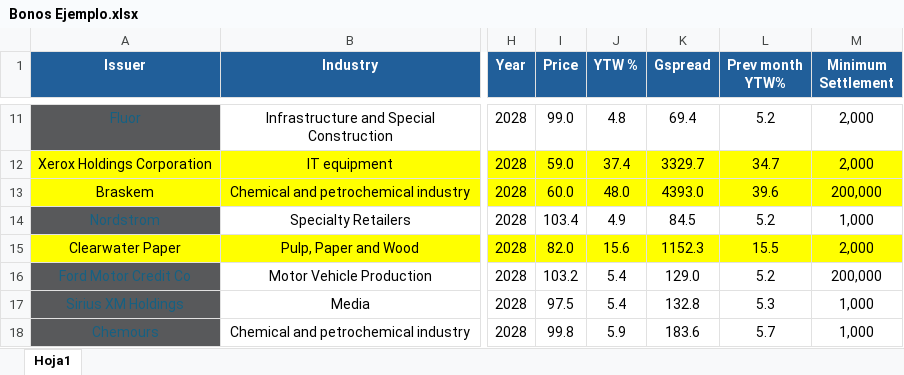
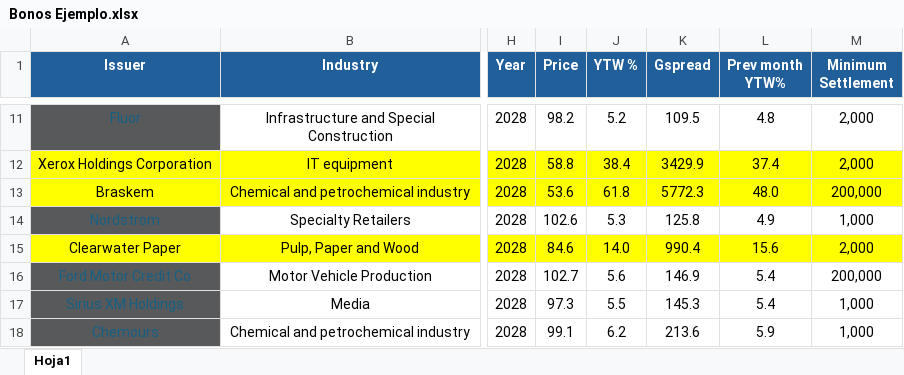
Before and after one commit to MartinFCA/Bonos-FCA, an Excel workbook: Bonos Ejemplo.xlsx, sheet Hoja1, drawn as a sheet; only a part is shown, gaps mark what is left out; values as stored, in another font and other column widths than the file's, no borders; conditional formats and table styles not drawn; the diff covers the shown part only; the diff names each change by its address in the sheet, - before the commit and + after, or states it on an @@ line.

```diff
--- a/Bonos Ejemplo.xlsx (sheet Hoja1)
+++ b/Bonos Ejemplo.xlsx (sheet Hoja1)
-I11 (Price): 99.0
+I11 (Price): 98.2
-J11 (YTW %): 4.8
+J11 (YTW %): 5.2
-K11 (Gspread): 69.4
+K11 (Gspread): 109.5
-L11 (Prev month YTW%): 5.2
+L11 (Prev month YTW%): 4.8
-I12 (Price): 59.0
+I12 (Price): 58.8
-J12 (YTW %): 37.4
+J12 (YTW %): 38.4
-K12 (Gspread): 3329.7
+K12 (Gspread): 3429.9
-L12 (Prev month YTW%): 34.7
+L12 (Prev month YTW%): 37.4
-I13 (Price): 60.0
+I13 (Price): 53.6
-J13 (YTW %): 48.0
+J13 (YTW %): 61.8
-K13 (Gspread): 4393.0
+K13 (Gspread): 5772.3
-L13 (Prev month YTW%): 39.6
+L13 (Prev month YTW%): 48.0
-I14 (Price): 103.4
+I14 (Price): 102.6
-J14 (YTW %): 4.9
+J14 (YTW %): 5.3
-K14 (Gspread): 84.5
+K14 (Gspread): 125.8
-L14 (Prev month YTW%): 5.2
+L14 (Prev month YTW%): 4.9
-I15 (Price): 82.0
+I15 (Price): 84.6
-J15 (YTW %): 15.6
+J15 (YTW %): 14.0
-K15 (Gspread): 1152.3
+K15 (Gspread): 990.4
-L15 (Prev month YTW%): 15.5
+L15 (Prev month YTW%): 15.6
-I16 (Price): 103.2
+I16 (Price): 102.7
-J16 (YTW %): 5.4
+J16 (YTW %): 5.6
-K16 (Gspread): 129.0
+K16 (Gspread): 146.9
-L16 (Prev month YTW%): 5.2
+L16 (Prev month YTW%): 5.4
-I17 (Price): 97.5
+I17 (Price): 97.3
-J17 (YTW %): 5.4
+J17 (YTW %): 5.5
-K17 (Gspread): 132.8
+K17 (Gspread): 145.3
-L17 (Prev month YTW%): 5.3
+L17 (Prev month YTW%): 5.4
-I18 (Price): 99.8
+I18 (Price): 99.1
-J18 (YTW %): 5.9
+J18 (YTW %): 6.2
-K18 (Gspread): 183.6
+K18 (Gspread): 213.6
-L18 (Prev month YTW%): 5.7
+L18 (Prev month YTW%): 5.9
```
Also changed, not shown: 226 edited cells and cell formats elsewhere in this sheet, formulas that keep their value.
